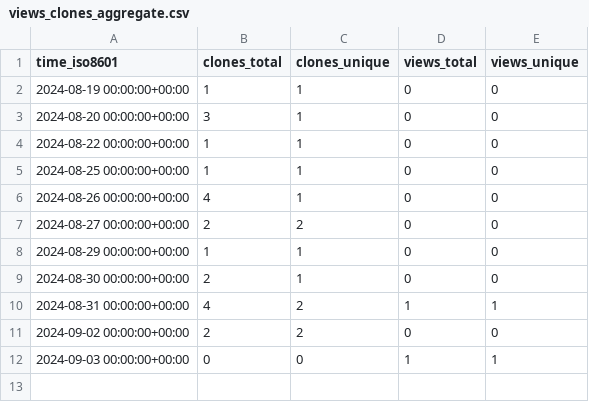
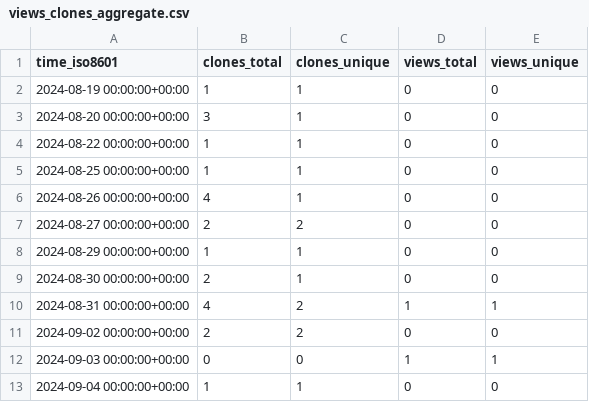
Before and after one commit to gitmuhammedalbayrak/TelegramBasic, a CSV file: gitmuhammedalbayrak/TelegramBasic/ghrs-data/views_clones_aggregate.csv, drawn as a sheet; the diff names each change by its address in the sheet, - before the commit and + after, or states it on an @@ line.

```diff
--- a/gitmuhammedalbayrak/TelegramBasic/ghrs-data/views_clones_aggregate.csv
+++ b/gitmuhammedalbayrak/TelegramBasic/ghrs-data/views_clones_aggregate.csv
+row 13: 2024-09-04 00:00:00+00:00 | 1 | 1 | 0 | 0
```
Also changed, not shown: 1 other file.
